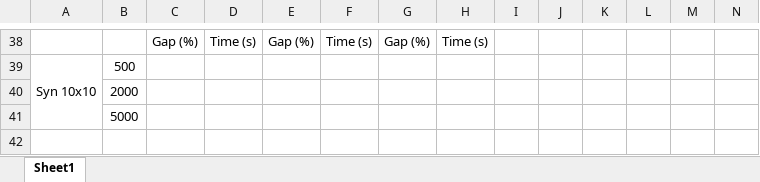
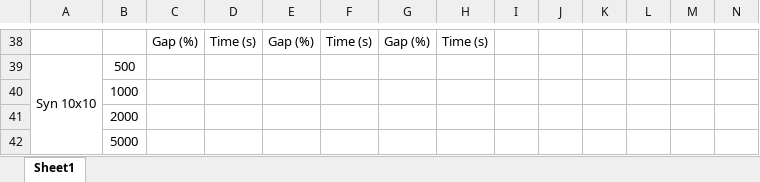
Before and after one commit to zcaicaros/L2S, an Excel workbook: test_results/table2paper.xlsx, sheet Sheet1, drawn as a sheet; only a part is shown, gaps mark what is left out; values as stored, in another font and other column widths than the file's, no borders; charts and pictures not drawn; rows hold the shown columns only; the diff names each change by its address in the sheet, - before the commit and + after, or states it on an @@ line.

Commit message:
update_excel

```diff
--- a/test_results/table2paper.xlsx (sheet Sheet1)
+++ b/test_results/table2paper.xlsx (sheet Sheet1)
+row 40:  | 1000
```
Also changed, not shown: charts or pictures.
